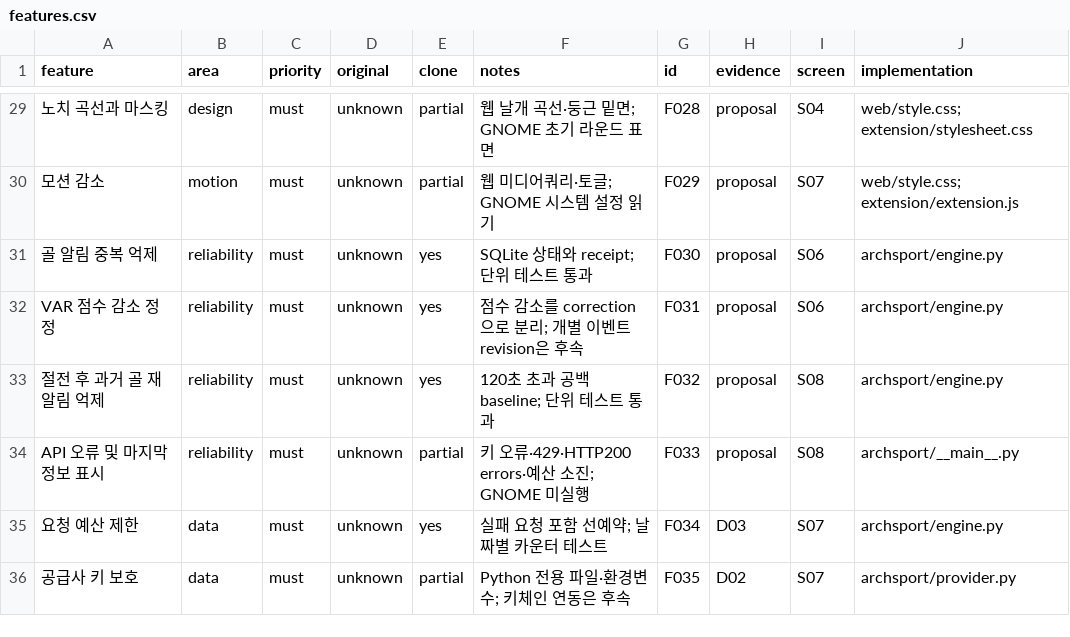
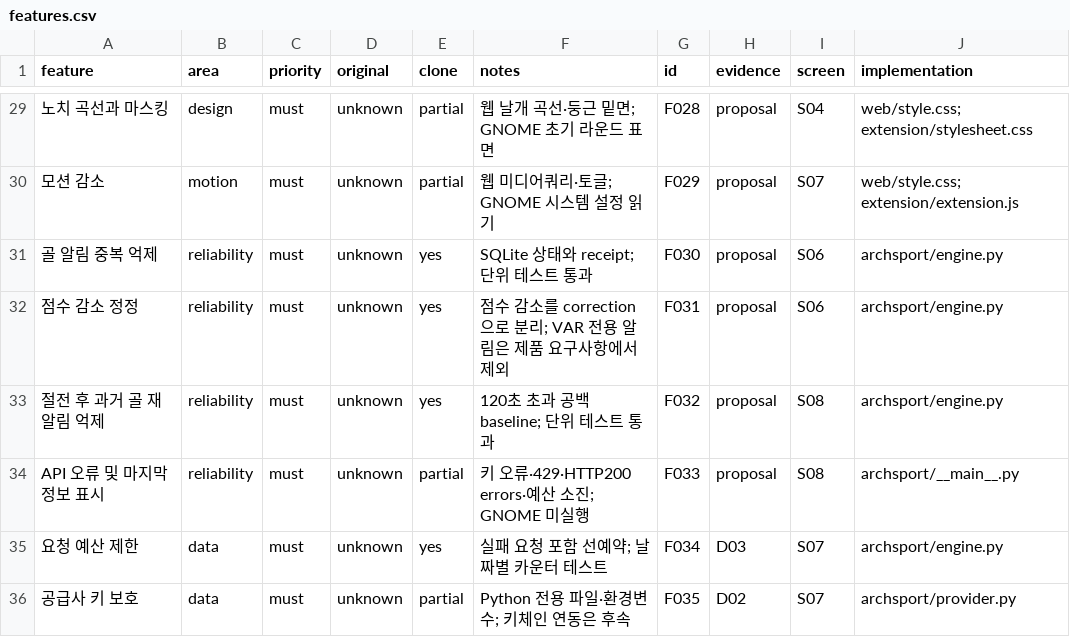
Before and after one commit to halfsamoan/archsport, a CSV file: replica/features.csv, drawn as a sheet; only a part is shown, gaps mark what is left out; the diff names each change by its address in the sheet, - before the commit and + after, or states it on an @@ line.

```diff
--- a/replica/features.csv
+++ b/replica/features.csv
-A32 (feature): VAR 점수 감소 정정
+A32 (feature): 점수 감소 정정
-F32 (notes): 점수 감소를 correction으로 분리; 개별 이벤트 revision은 후속
+F32 (notes): 점수 감소를 correction으로 분리; VAR 전용 알림은 제품 요구사항에서 제외
```
Also changed, not shown: 24 other files.
